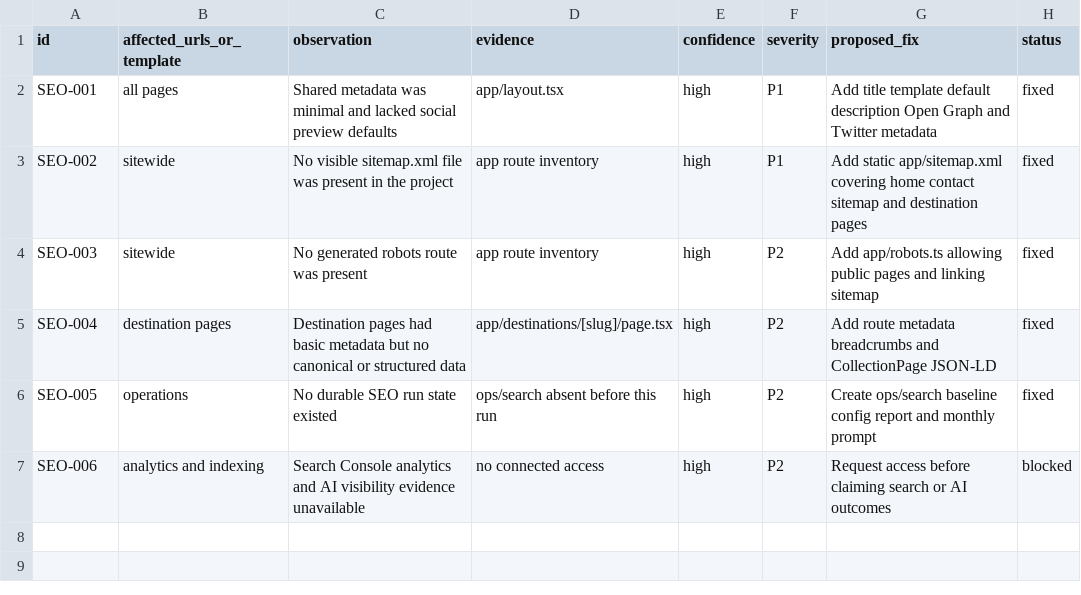
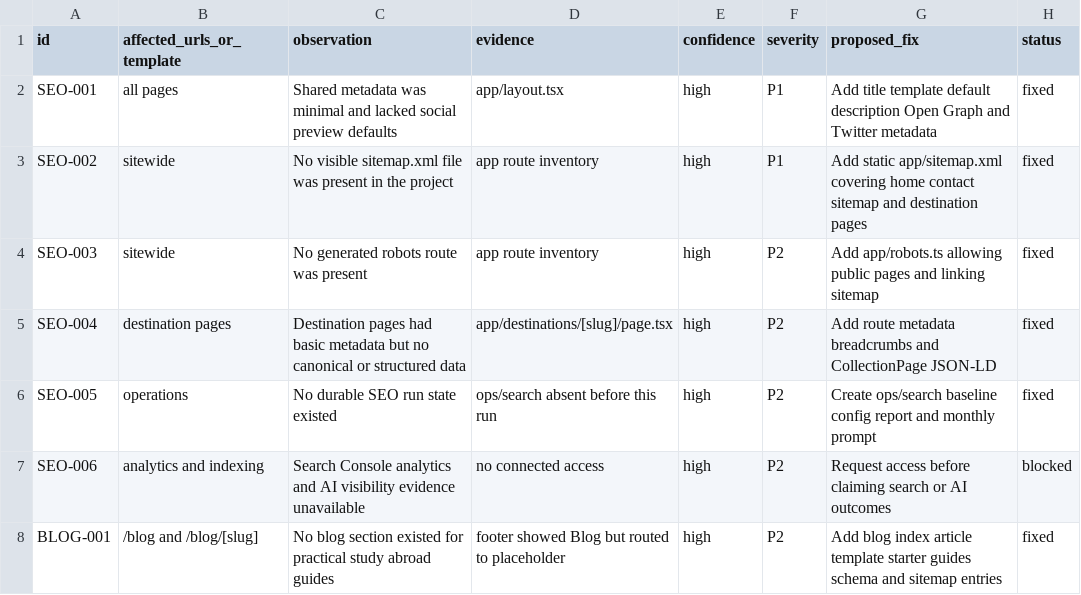
Before and after one commit to pantechsoftware2/aeglobal, a CSV file: ops/search/opportunities.csv, drawn as a sheet.

```diff
--- a/ops/search/opportunities.csv
+++ b/ops/search/opportunities.csv
@@ -7 +7,2 @@ SEO-005,operations,No durable SEO run state existed,ops/search absent before thi
 SEO-006,analytics and indexing,Search Console analytics and AI visibility evidence unavailable,no connected access,high,P2,Request access before claiming search or AI outcomes,blocked
+BLOG-001,/blog and /blog/[slug],No blog section existed for practical study abroad guides,footer showed Blog but routed to placeholder,high,P2,Add blog index article template starter guides schema and sitemap entries,fixed
```
Also changed, not shown: ops/search/content-register.csv, 8 other files.
